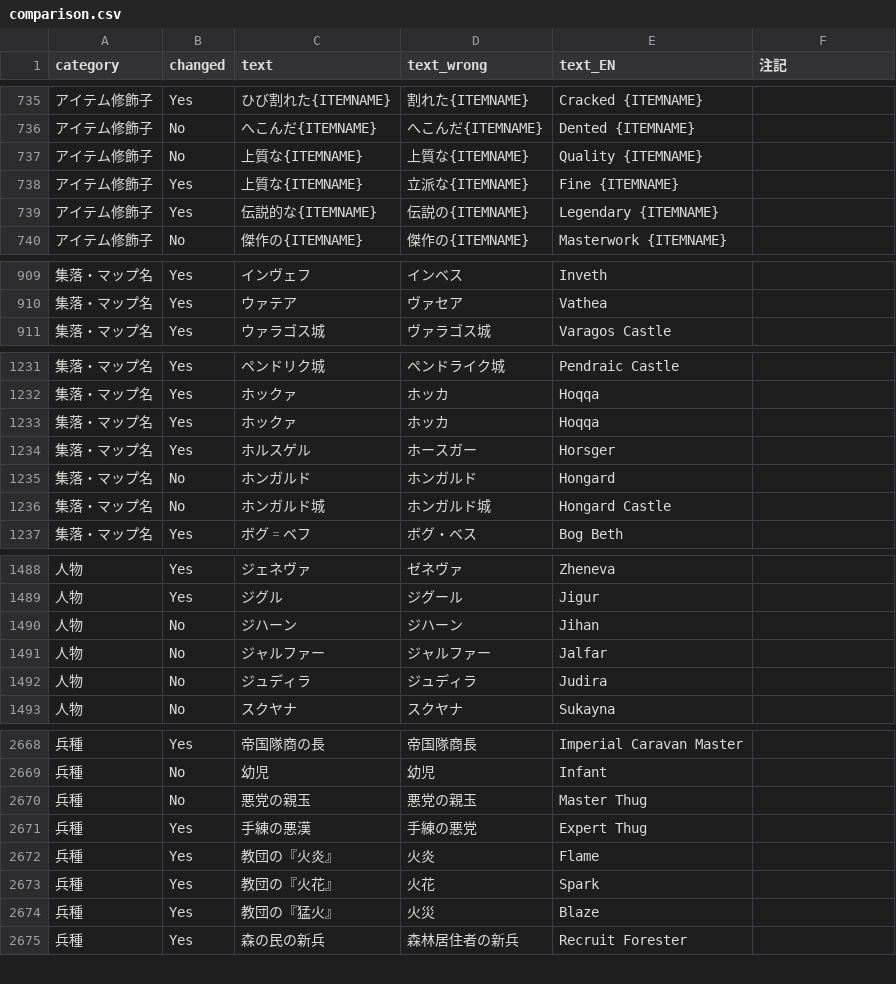
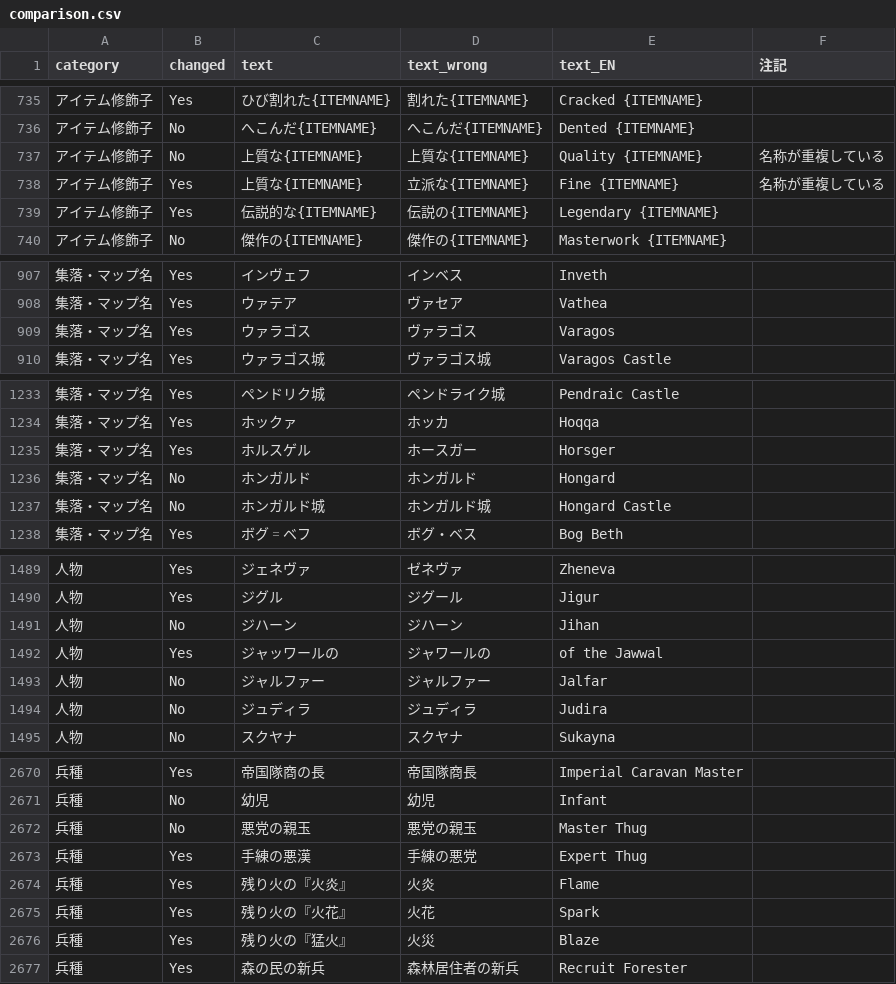
Before and after one commit to Gedevan-Aleksizde/MB2BL-JP, a CSV file: comparison.csv, drawn as a sheet; only a part is shown, gaps mark what is left out; the diff covers the shown part only.

```diff
--- a/comparison.csv
+++ b/comparison.csv
@@ -736,4 +736,4 @@
 "アイテム修飾子","No","へこんだ{ITEMNAME}","へこんだ{ITEMNAME}","Dented {ITEMNAME}",
-"アイテム修飾子","No","上質な{ITEMNAME}","上質な{ITEMNAME}","Quality {ITEMNAME}",
-"アイテム修飾子","Yes","上質な{ITEMNAME}","立派な{ITEMNAME}","Fine {ITEMNAME}",
+"アイテム修飾子","No","上質な{ITEMNAME}","上質な{ITEMNAME}","Quality {ITEMNAME}","名称が重複している"
+"アイテム修飾子","Yes","上質な{ITEMNAME}","立派な{ITEMNAME}","Fine {ITEMNAME}","名称が重複している"
 "アイテム修飾子","Yes","伝説的な{ITEMNAME}","伝説の{ITEMNAME}","Legendary {ITEMNAME}",
@@ -910,2 +908,3 @@
 "集落・マップ名","Yes","ウァテア","ヴァセア","Vathea",
+"集落・マップ名","Yes","ウァラゴス","ヴァラゴス","Varagos",
 "集落・マップ名","Yes","ウァラゴス城","ヴァラゴス城","Varagos Castle",
@@ -1232,3 +1234,2 @@
 "集落・マップ名","Yes","ホックァ","ホッカ","Hoqqa",
-"集落・マップ名","Yes","ホックァ","ホッカ","Hoqqa",
 "集落・マップ名","Yes","ホルスゲル","ホースガー","Horsger",
@@ -1490,2 +1491,3 @@
 "人物","No","ジハーン","ジハーン","Jihan",
+"人物","Yes","ジャッワールの","ジャワールの","of the Jawwal",
 "人物","No","ジャルファー","ジャルファー","Jalfar",
@@ -2671,5 +2673,5 @@
 "兵種","Yes","手練の悪漢","手練の悪党","Expert Thug",
-"兵種","Yes","教団の『火炎』","火炎","Flame",
-"兵種","Yes","教団の『火花』","火花","Spark",
-"兵種","Yes","教団の『猛火』","火災","Blaze",
+"兵種","Yes","残り火の『火炎』","火炎","Flame",
+"兵種","Yes","残り火の『火花』","火花","Spark",
+"兵種","Yes","残り火の『猛火』","火災","Blaze",
 "兵種","Yes","森の民の新兵","森林居住者の新兵","Recruit Forester",
```
Also changed, not shown: 4 added rows, 3 removed rows, 1 moved row and 16 edited cells elsewhere in this file.
